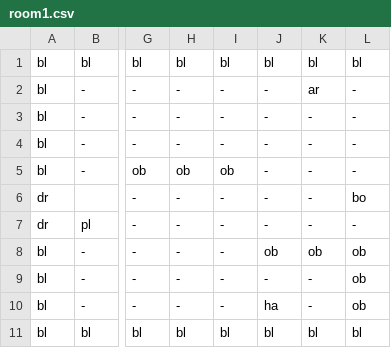
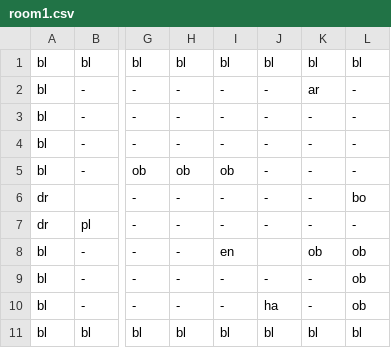
Before and after one commit to MMachado05/3902_Project, a CSV file: Data/room1.csv, drawn as a sheet; only a part is shown, gaps mark what is left out; the diff names each change by its address in the sheet, - before the commit and + after, or states it on an @@ line.

```diff
--- a/Data/room1.csv
+++ b/Data/room1.csv
-I8: -
+I8: en
-J8: ob
+J8: (empty)
```
Also changed, not shown: Data/room2.csv, 7 other files.
